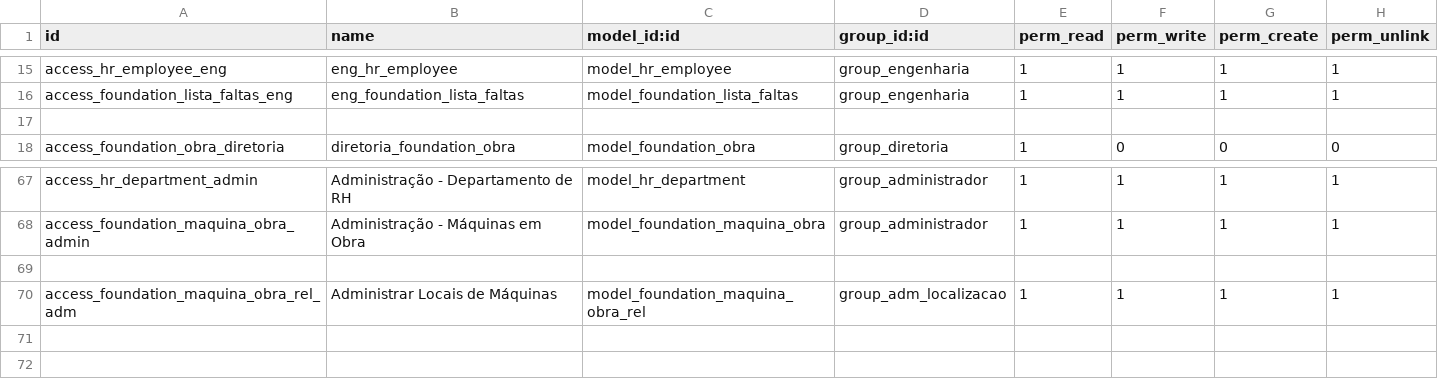
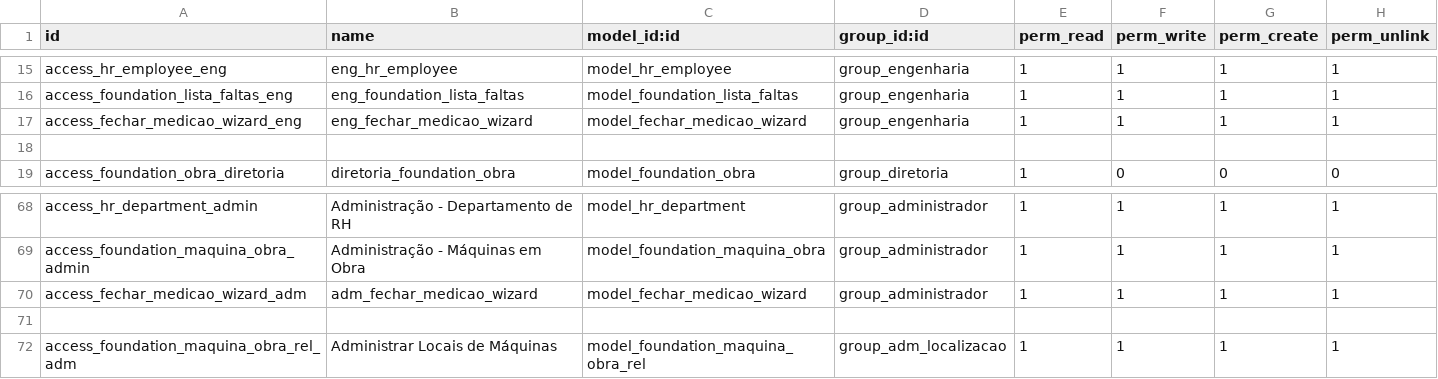
Before and after one commit to brainess-company/foundation_management, a CSV file: security/ir.model.access.csv, drawn as a sheet; only a part is shown, gaps mark what is left out.

```diff
--- a/security/ir.model.access.csv
+++ b/security/ir.model.access.csv
@@ -16,2 +16,3 @@ access_hr_employee_eng,eng_hr_employee,model_hr_employee,group_engenharia,1,1,1,
 access_foundation_lista_faltas_eng,eng_foundation_lista_faltas,model_foundation_lista_faltas,group_engenharia,1,1,1,1
+access_fechar_medicao_wizard_eng,eng_fechar_medicao_wizard,model_fechar_medicao_wizard,group_engenharia,1,1,1,1
 
@@ -68,2 +69,3 @@ access_hr_department_admin,Administração - Departamento de RH,model_hr_departm
 access_foundation_maquina_obra_admin,Administração - Máquinas em Obra,model_foundation_maquina_obra,group_administrador,1,1,1,1
+access_fechar_medicao_wizard_adm,adm_fechar_medicao_wizard,model_fechar_medicao_wizard,group_administrador,1,1,1,1
 
```
Also changed, not shown: 5 other files.
